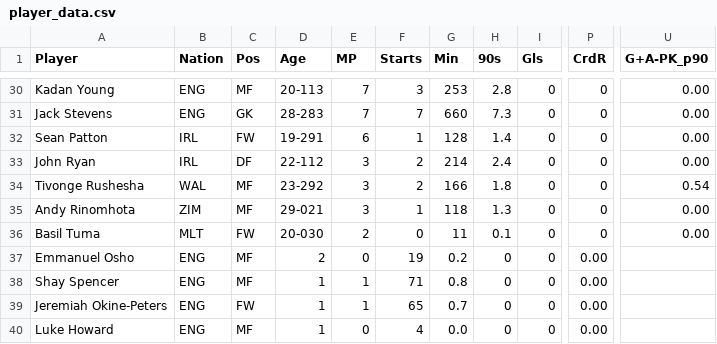
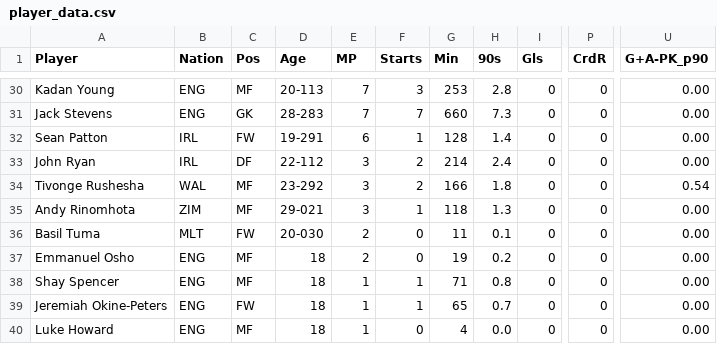
Before and after one commit to MichaelAA6/ReadingStats, a CSV file: app/player_data.csv, drawn as a sheet; only a part is shown, gaps mark what is left out; the diff covers the shown part only; the diff names each change by its address in the sheet, - before the commit and + after, or states it on an @@ line.

Commit message:
feat: crated the same graphs as other pages and also fixed some issues with the data

```diff
--- a/app/player_data.csv
+++ b/app/player_data.csv
-D37 (Age): 2
+D37 (Age): 18
-E37 (MP): 0
+E37 (MP): 2
-F37 (Starts): 19
+F37 (Starts): 0
-G37 (Min): 0.2
+G37 (Min): 19
-H37 (90s): 0
+H37 (90s): 0.2
-P37:P40 (CrdR): 0.00
+P37:P40 (CrdR): 0
-U37:U40 (G+A-PK_p90): (empty)
+U37:U40 (G+A-PK_p90): 0.00
-D38:D40 (Age): 1
+D38:D40 (Age): 18
-F38 (Starts): 71
+F38 (Starts): 1
-G38 (Min): 0.8
+G38 (Min): 71
-H38 (90s): 0
+H38 (90s): 0.8
-F39 (Starts): 65
+F39 (Starts): 1
-G39 (Min): 0.7
+G39 (Min): 65
-H39 (90s): 0
+H39 (90s): 0.7
-E40 (MP): 0
+E40 (MP): 1
-F40 (Starts): 4
+F40 (Starts): 0
-G40 (Min): 0.0
+G40 (Min): 4
-H40 (90s): 0
+H40 (90s): 0.0
```
Also changed, not shown: 17 edited cells elsewhere in this file, 3 other files.
